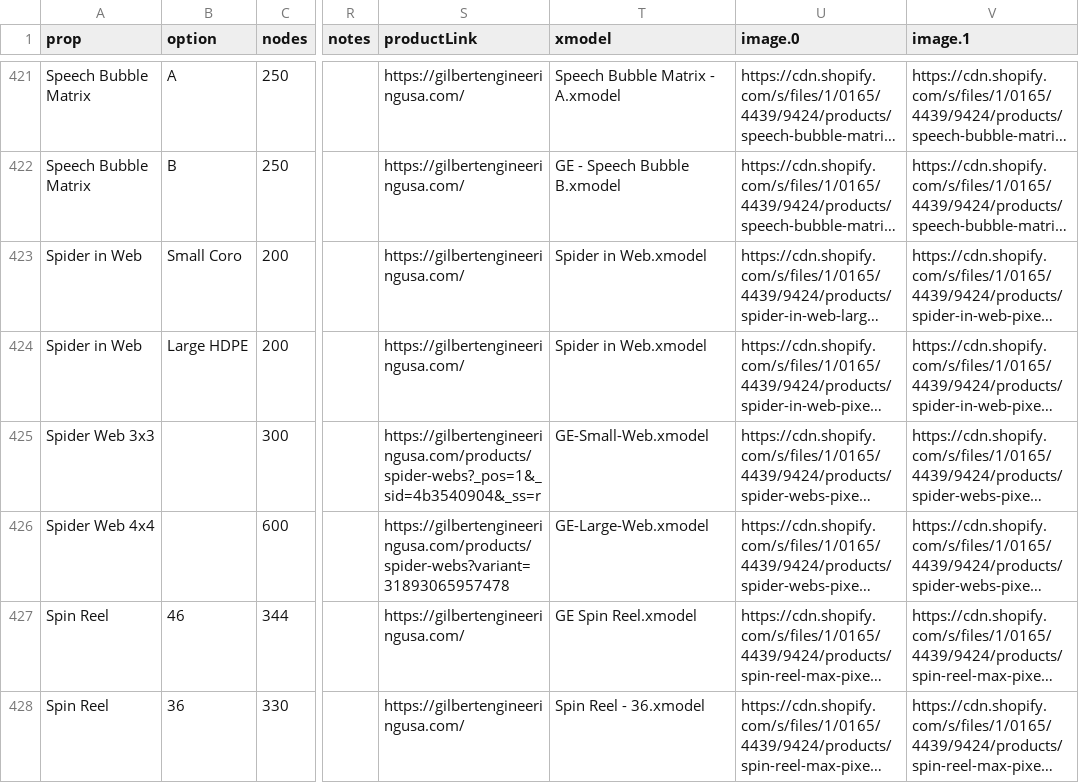
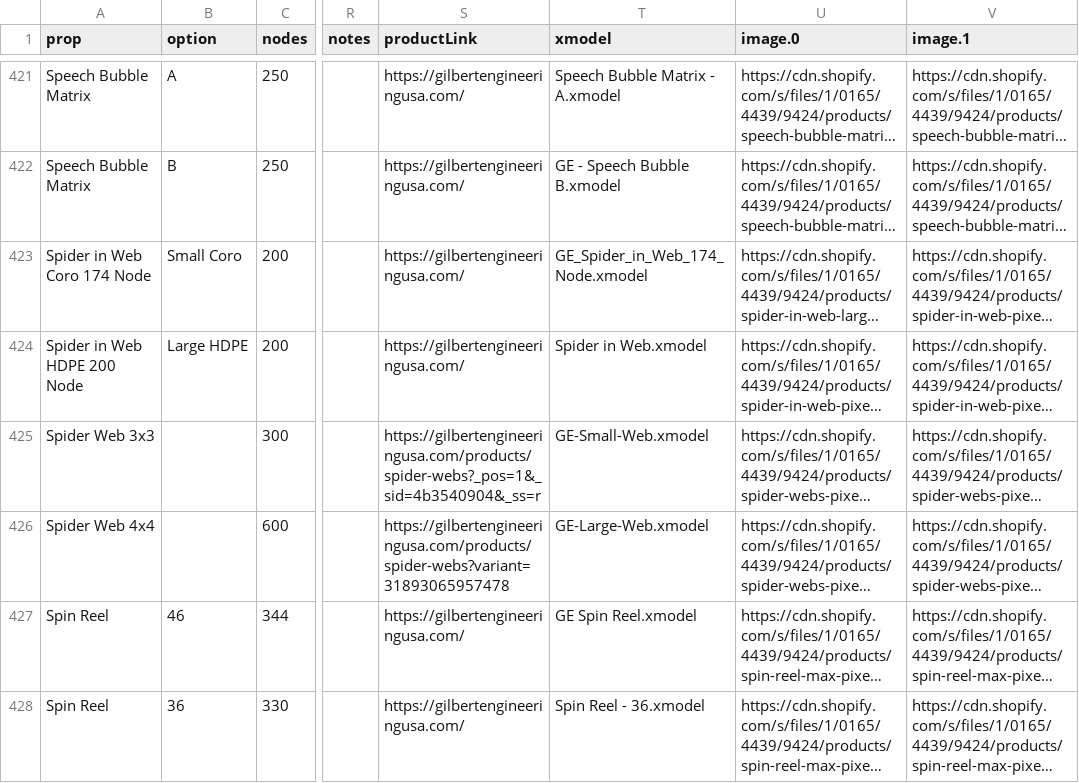
Before and after one commit to GEUSA/xmodels, a CSV file: ge-props.csv, drawn as a sheet; only a part is shown, gaps mark what is left out; long unchanged cells end in …; the diff names each change by its address in the sheet, - before the commit and + after, or states it on an @@ line.

Commit message:
Add files via upload

```diff
--- a/ge-props.csv
+++ b/ge-props.csv
-A423 (prop): Spider in Web
+A423 (prop): Spider in Web Coro 174 Node
-T423 (xmodel): Spider in Web.xmodel
+T423 (xmodel): GE_Spider_in_Web_174_Node.xmodel
-A424 (prop): Spider in Web
+A424 (prop): Spider in Web HDPE 200 Node
```
